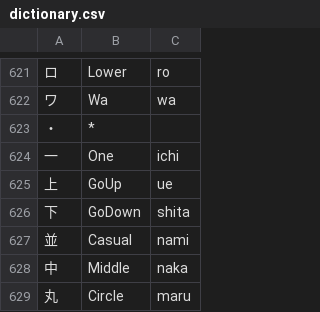
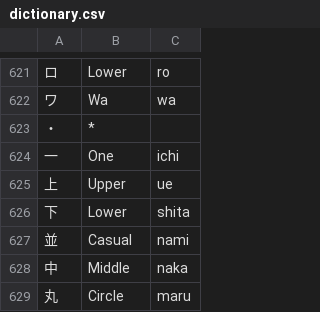
Before and after one commit to absolute-quantum/cats-blender-plugin, a CSV file: resources/dictionary.csv, drawn as a sheet; only a part is shown, gaps mark what is left out.

Commit message:
Fixed some translation issues

```diff
--- a/resources/dictionary.csv
+++ b/resources/dictionary.csv
@@ -624,4 +624,4 @@
 "一", "One", "ichi",
-"上", "GoUp", "ue",
-"下", "GoDown", "shita",
+"上", "Upper", "ue",
+"下", "Lower", "shita",
 "並", "Casual", "nami",
```
Also changed, not shown: 3 other files.
